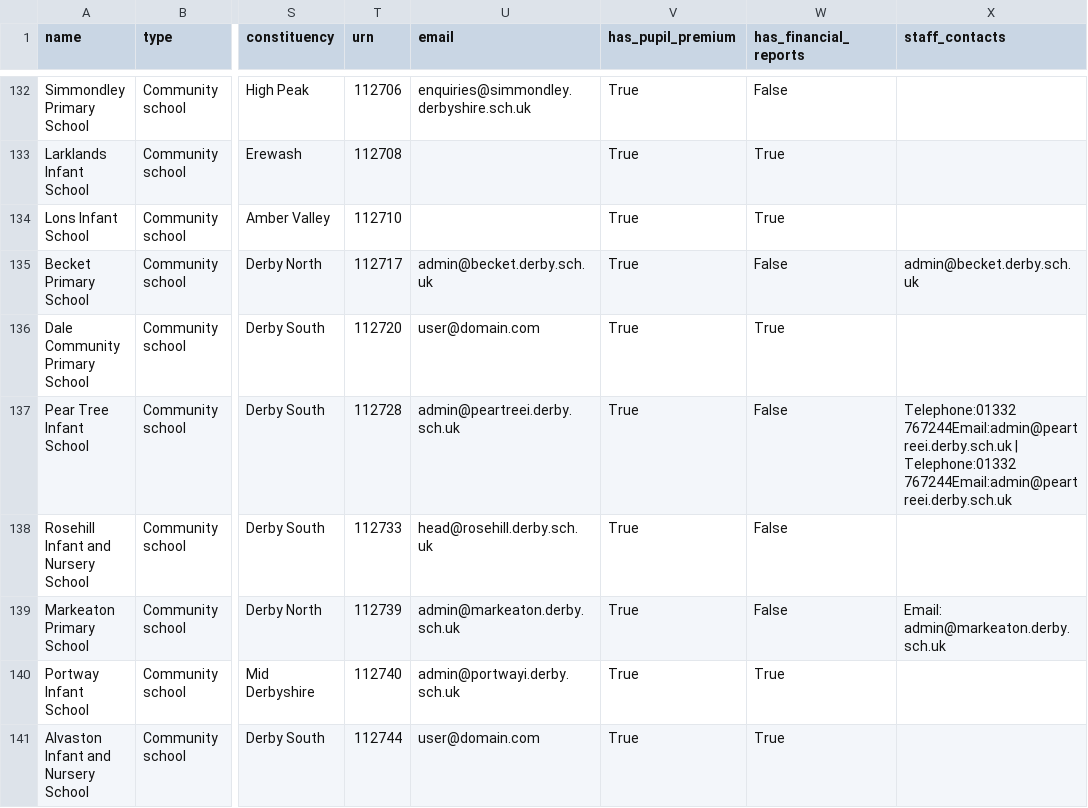
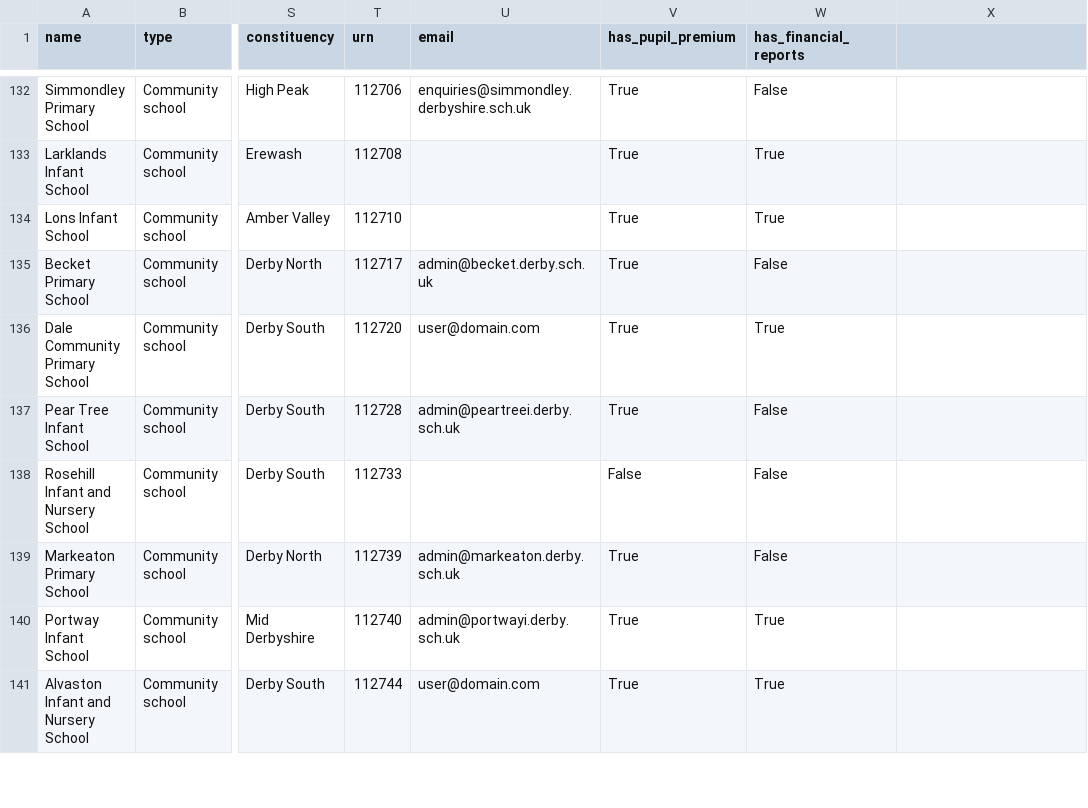
Before and after one commit to simonbullows/kosmos, a CSV file: data/derbyshire_schools_enriched.csv, drawn as a sheet; only a part is shown, gaps mark what is left out; the diff covers the shown part only; the diff names each change by its address in the sheet, - before the commit and + after, or states it on an @@ line.

Commit message:
Derbyshire final: 485 schools, 281 emails (58%)

```diff
--- a/data/derbyshire_schools_enriched.csv
+++ b/data/derbyshire_schools_enriched.csv
-X1: staff_contacts
+X1: (empty)
-X135: admin@becket.derby.sch.uk
+X135: (empty)
-X137: Telephone:01332 767244Email:admin@peartreei.derby.sch.uk | Telephone:01332 767244Email:admin@peartreei.derby.sch.uk
+X137: (empty)
-U138 (email): head@rosehill.derby.sch.uk
+U138 (email): (empty)
-V138 (has_pupil_premium): True
+V138 (has_pupil_premium): False
-X139: Email: admin@markeaton.derby.sch.uk
+X139: (empty)
```
Also changed, not shown: 140 edited cells elsewhere in this file.
